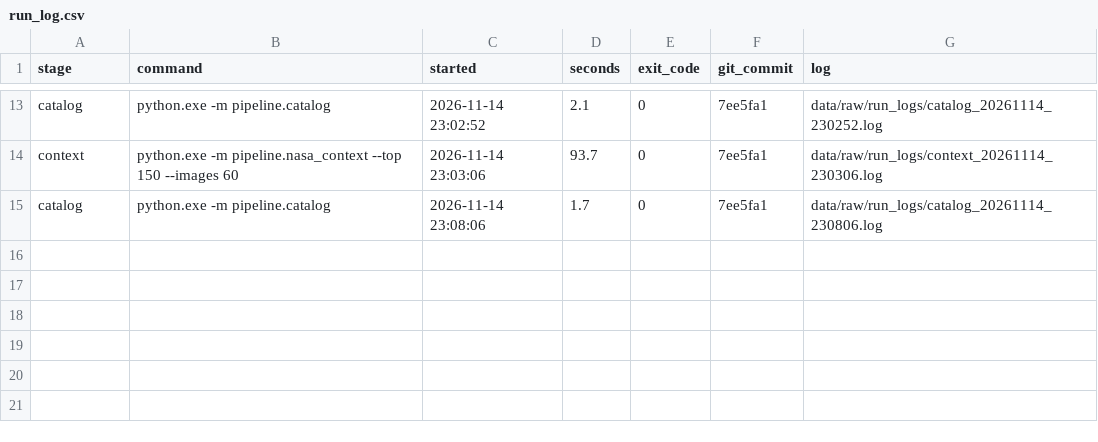
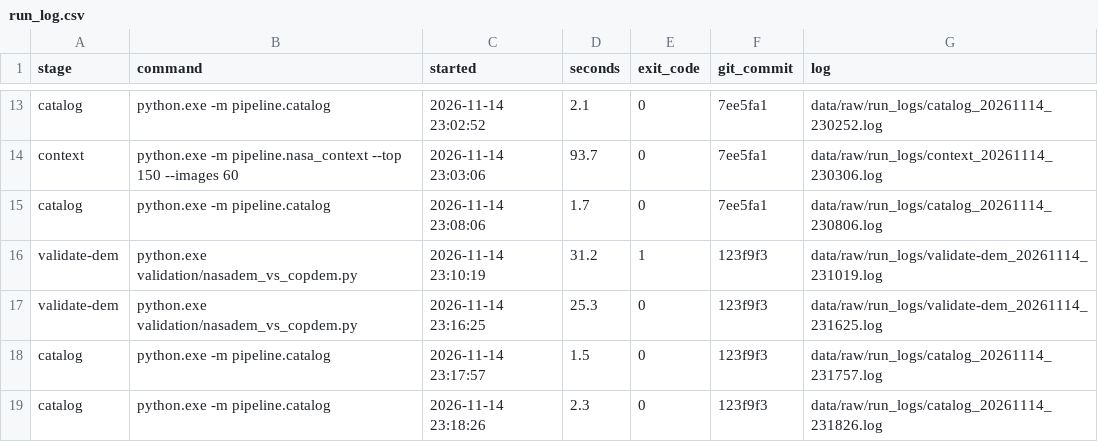
Before and after one commit to BartoszPreus/NASA, a CSV file: data/run_log.csv, drawn as a sheet; only a part is shown, gaps mark what is left out; the diff names each change by its address in the sheet, - before the commit and + after, or states it on an @@ line.

```diff
--- a/data/run_log.csv
+++ b/data/run_log.csv
+row 16: validate-dem | python.exe validation/nasadem_vs_copdem.py | 2026-11-14 23:10:19 | 31.2 | 1 | 123f9f3 | data/raw/run_logs/validate-dem_20261114_231019.log
+row 17: validate-dem | python.exe validation/nasadem_vs_copdem.py | 2026-11-14 23:16:25 | 25.3 | 0 | 123f9f3 | data/raw/run_logs/validate-dem_20261114_231625.log
+row 18: catalog | python.exe -m pipeline.catalog | 2026-11-14 23:17:57 | 1.5 | 0 | 123f9f3 | data/raw/run_logs/catalog_20261114_231757.log
+row 19: catalog | python.exe -m pipeline.catalog | 2026-11-14 23:18:26 | 2.3 | 0 | 123f9f3 | data/raw/run_logs/catalog_20261114_231826.log
```
Also changed, not shown: data/catalog.csv, data/sources.csv, 9 other files.
